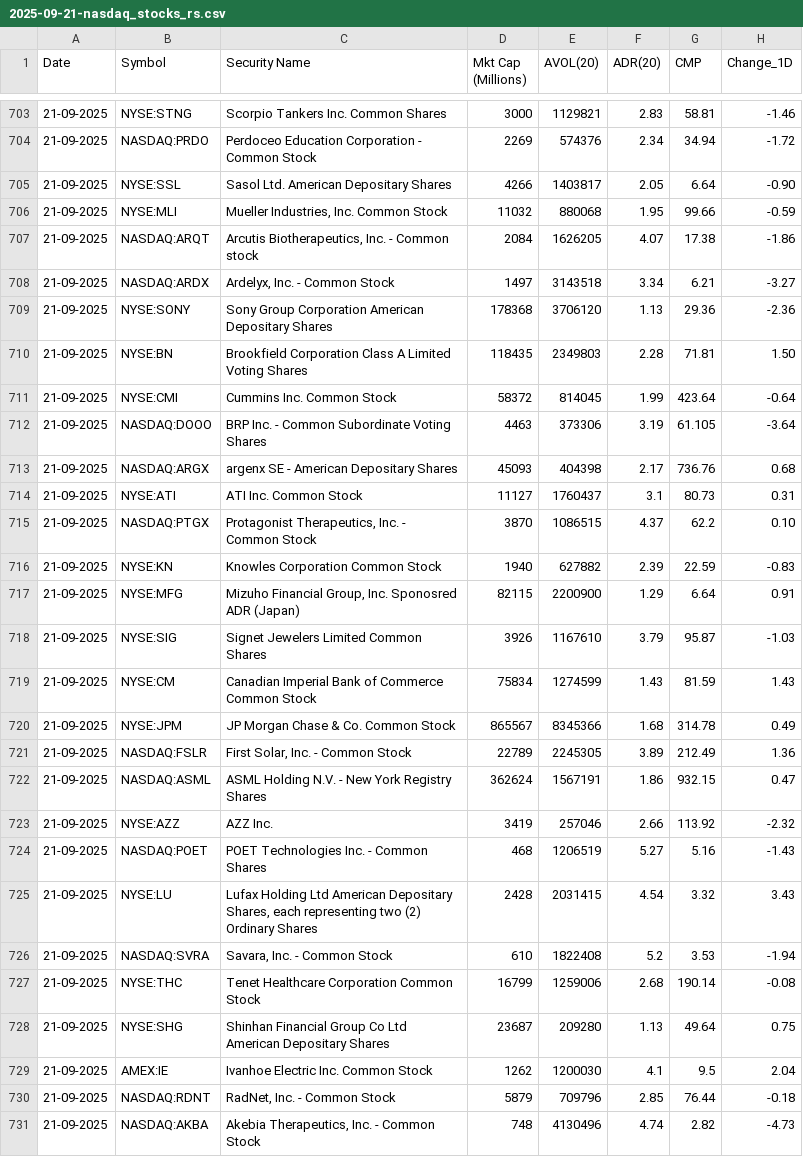
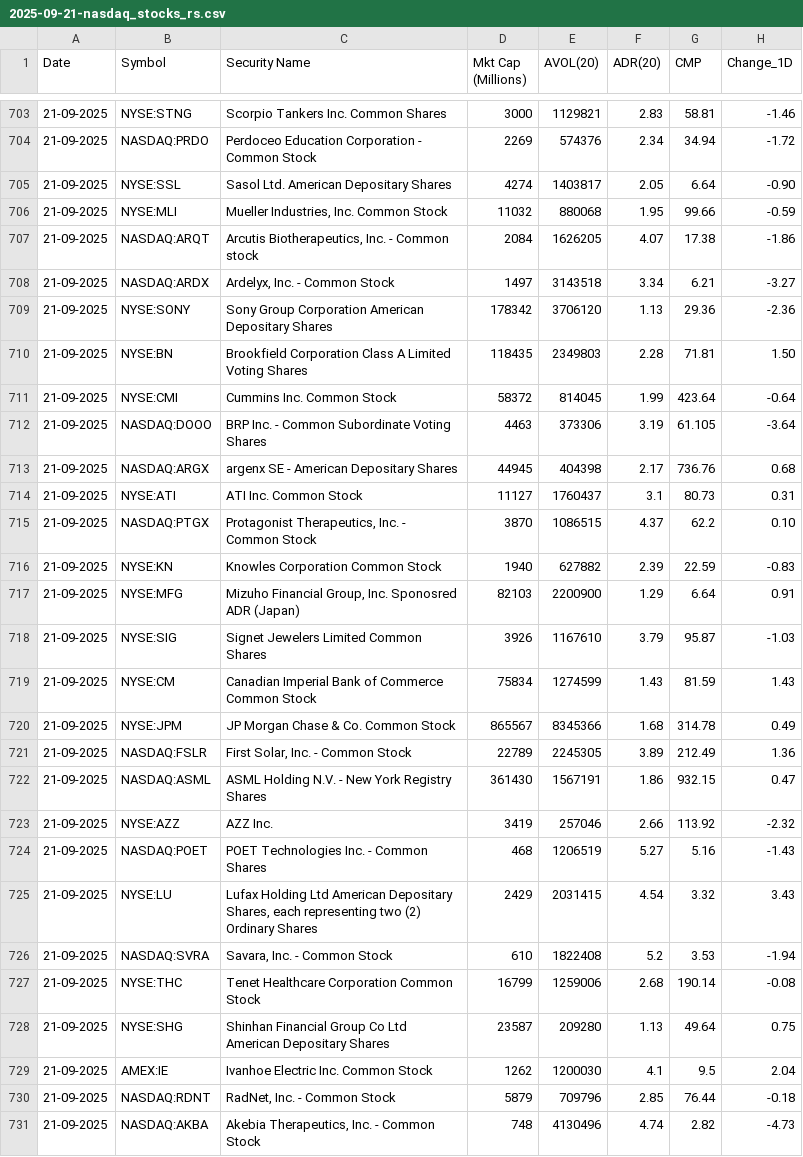
Before and after one commit to tanejahimanshu/Trading, a CSV file: 2025-09-21-nasdaq_stocks_rs.csv, drawn as a sheet; only a part is shown, gaps mark what is left out; the diff covers the shown part only; the diff names each change by its address in the sheet, - before the commit and + after, or states it on an @@ line.

Commit message:
data(us): 2025-09-21-nasdaq_stocks_rs.csv

```diff
--- a/2025-09-21-nasdaq_stocks_rs.csv
+++ b/2025-09-21-nasdaq_stocks_rs.csv
-D705 (Mkt Cap (Millions)): 4266
+D705 (Mkt Cap (Millions)): 4274
-D709 (Mkt Cap (Millions)): 178368
+D709 (Mkt Cap (Millions)): 178342
-D713 (Mkt Cap (Millions)): 45093
+D713 (Mkt Cap (Millions)): 44945
-D717 (Mkt Cap (Millions)): 82115
+D717 (Mkt Cap (Millions)): 82103
-D722 (Mkt Cap (Millions)): 362624
+D722 (Mkt Cap (Millions)): 361430
-D725 (Mkt Cap (Millions)): 2428
+D725 (Mkt Cap (Millions)): 2429
-D728 (Mkt Cap (Millions)): 23687
+D728 (Mkt Cap (Millions)): 23587
```
Also changed, not shown: 107 edited cells elsewhere in this file.
